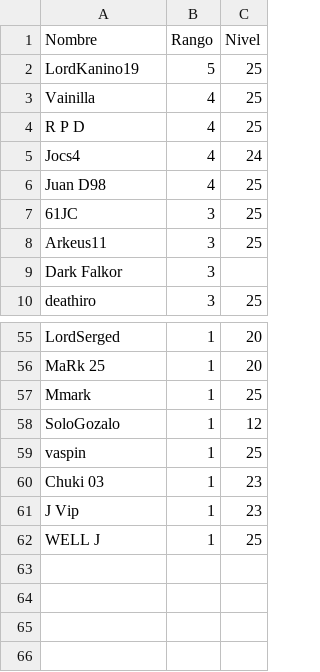
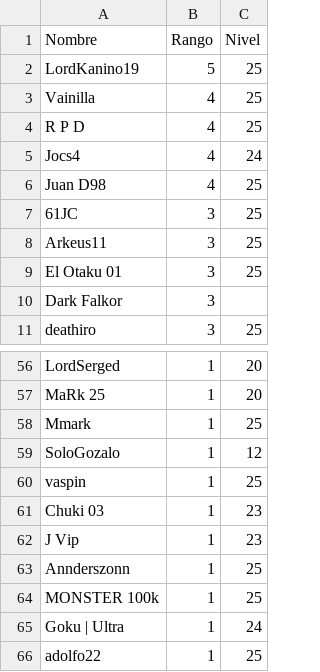
Before and after one commit to jkahn19/caceria, a CSV file: data/miembros-D_S.csv, drawn as a sheet; only a part is shown, gaps mark what is left out.

Commit message:
update guild members

```diff
--- a/data/miembros-D_S.csv
+++ b/data/miembros-D_S.csv
@@ -8,2 +8,3 @@ Juan D98,4,25
 Arkeus11,3,25
+El Otaku 01,3,25
 Dark Falkor,3,
@@ -61,2 +62,5 @@ Chuki 03,1,23
 J Vip,1,23
-WELL J,1,25
+Annderszonn,1,25
+MONSTER 100k,1,25
+Goku | Ultra,1,24
+adolfo22,1,25
```
